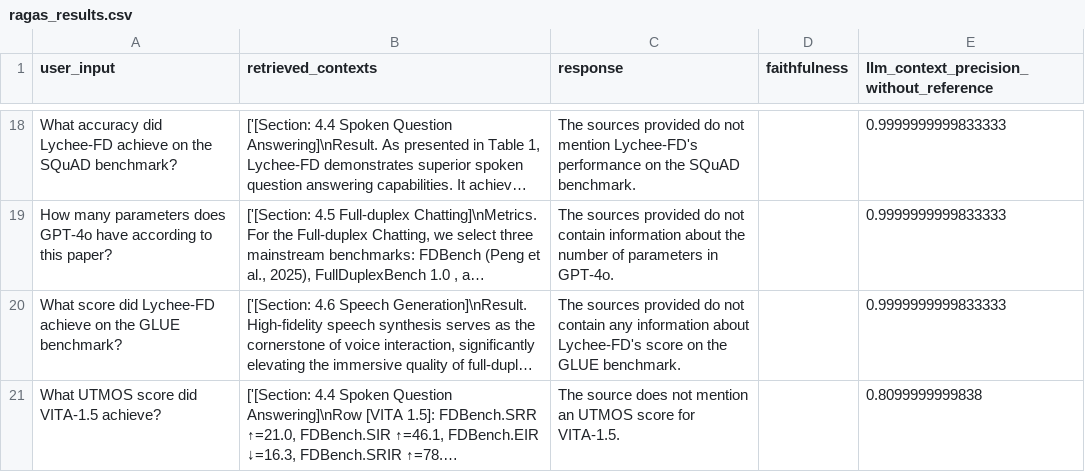
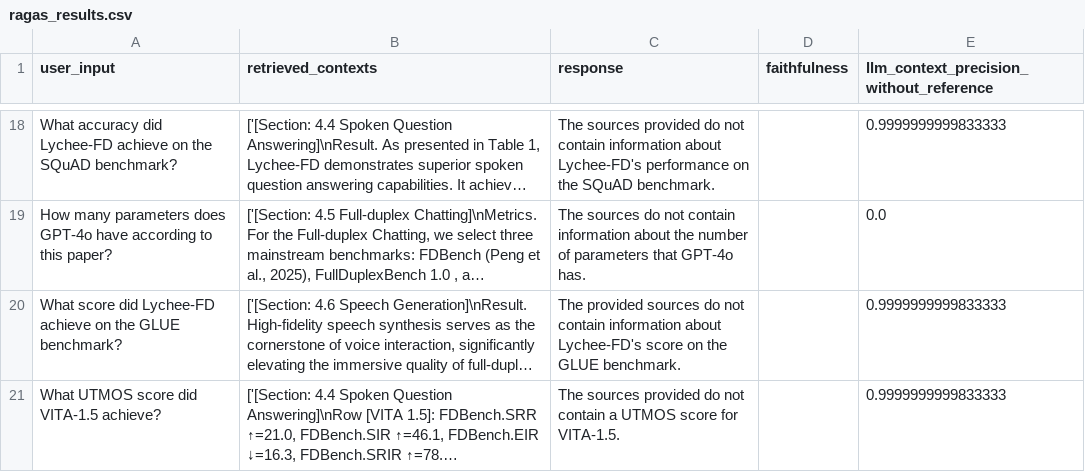
Before and after one commit to Virajbane/AdaptiveRAG-v2, a CSV file: backend/ragas_results.csv, drawn as a sheet; only a part is shown, gaps mark what is left out; long unchanged cells end in …; the diff covers the shown part only; the diff names each change by its address in the sheet, - before the commit and + after, or states it on an @@ line.

```diff
--- a/backend/ragas_results.csv
+++ b/backend/ragas_results.csv
-C18 (response): …do not mention Lychee-FD's performance…
+C18 (response): …do not contain information about Lychee-FD's performance…
-C19 (response): The sources provided do not contain information about the number of parameters in GPT-4o.
+C19 (response): The sources do not contain information about the number of parameters that GPT-4o has.
-E19: 0.9999999999833333
+E19: 0.0
-C20 (response): The sources provided do not contain any information about…
+C20 (response): The provided sources do not contain information about…
-C21 (response): The source does not mention an UTMOS score…
+C21 (response): The sources provided do not contain a UTMOS score…
-E21: 0.8099999999838
+E21: 0.9999999999833333
```
Also changed, not shown: 48 edited cells elsewhere in this file, 5 other files.
